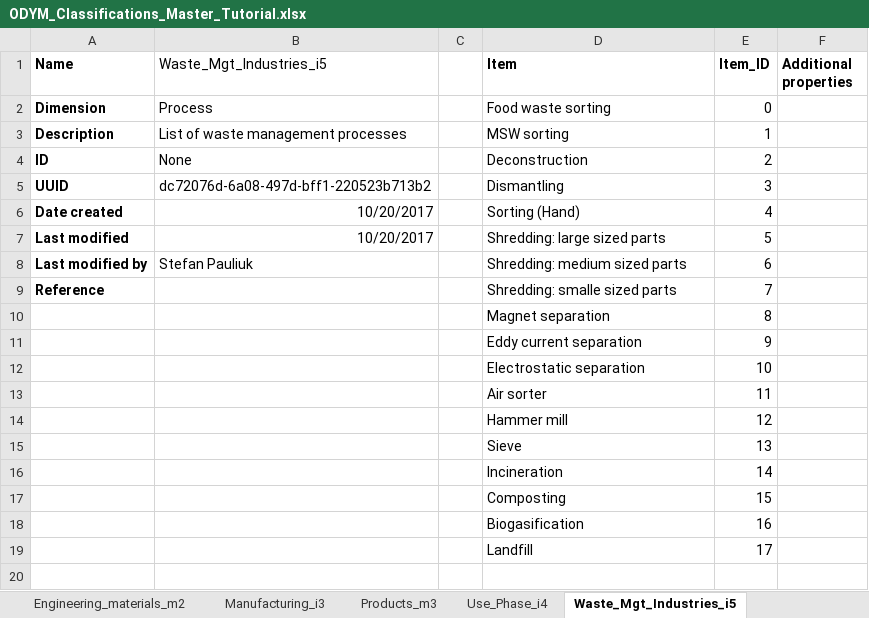
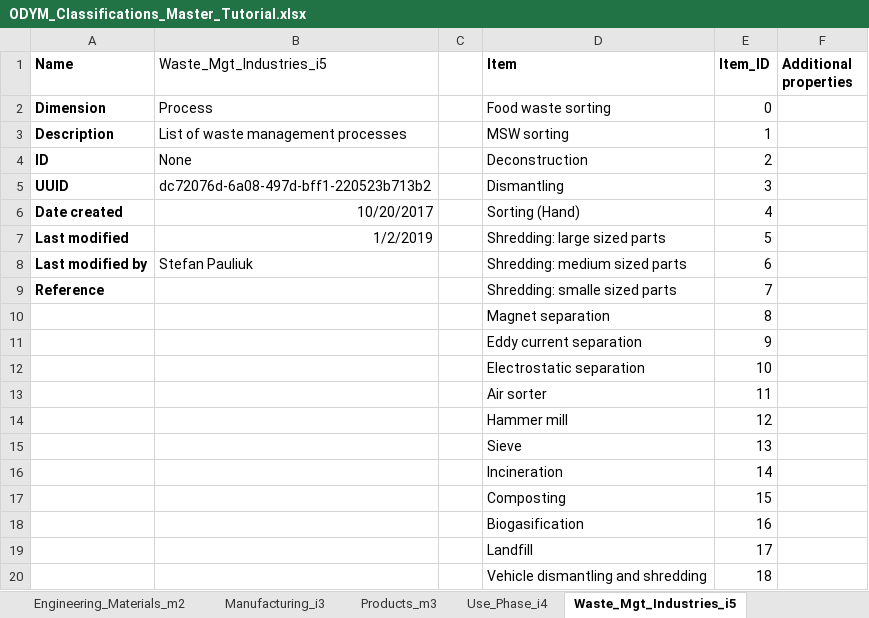
Before and after one commit to IndEcol/ODYM, an Excel workbook: docs/Files/ODYM_Classifications_Master_Tutorial.xlsx, sheet Waste_Mgt_Industries_i5, drawn as a sheet; values as stored, in another font and other column widths than the file's, no borders; the diff names each change by its address in the sheet, - before the commit and + after, or states it on an @@ line.

```diff
--- a/docs/Files/ODYM_Classifications_Master_Tutorial.xlsx (sheet Waste_Mgt_Industries_i5)
+++ b/docs/Files/ODYM_Classifications_Master_Tutorial.xlsx (sheet Waste_Mgt_Industries_i5)
-sheet tab: Engineering_materials_m2
+sheet tab: Engineering_Materials_m2
-B7 (Waste_Mgt_Industries_i5): 10/20/2017
+B7 (Waste_Mgt_Industries_i5): 1/2/2019
+row 20:  |  |  | Vehicle dismantling and shredding | 18
```
Also changed, not shown: sheet MAIN_Table, sheet Engineering_Materials_m2, sheet Waste_Scrap_m5, sheet Use_Phase_i4, sheet Manufacturing_i3, sheet Products_m3, other sheet tabs, formulas that keep their value, 13 other files.
